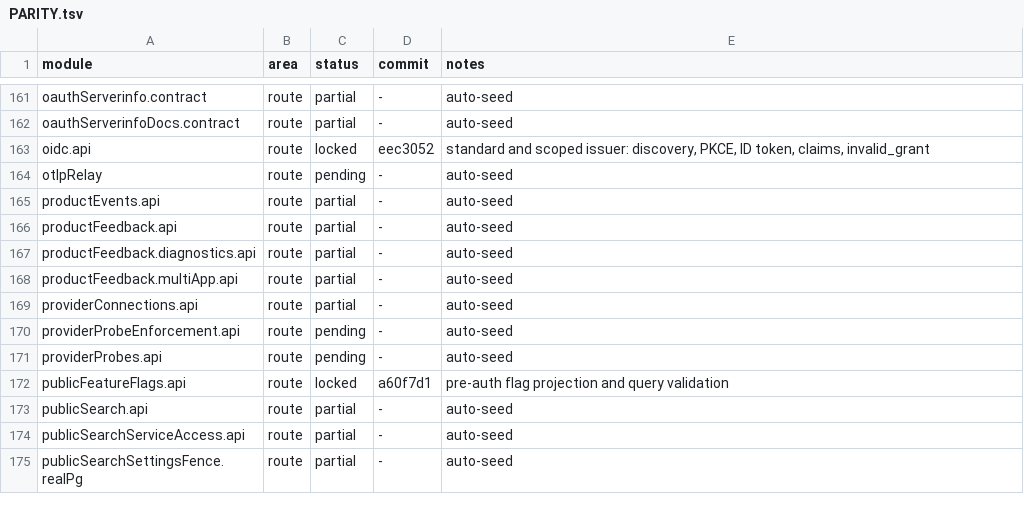
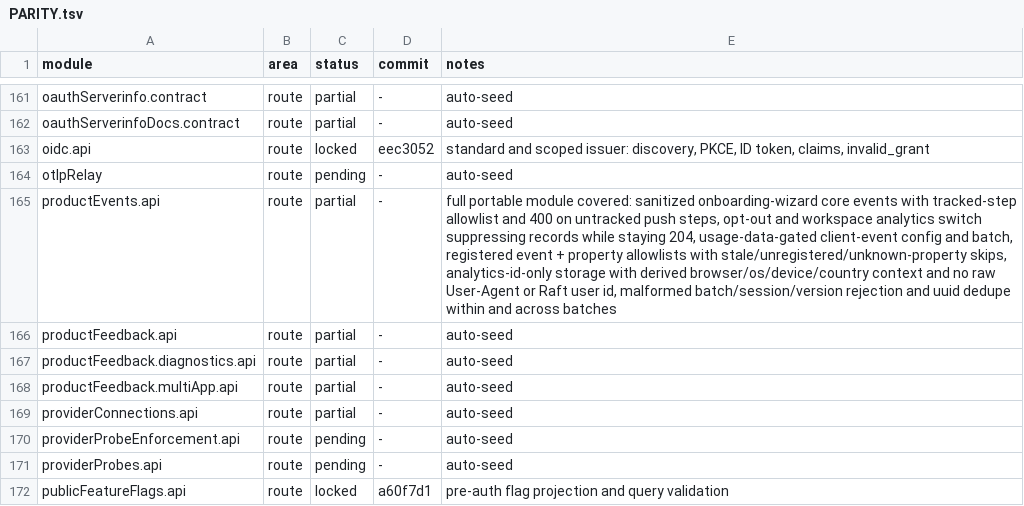
Before and after one commit to kevinzhow/raft-server-swift, a TSV file: docs/PARITY.tsv, drawn as a sheet; only a part is shown, gaps mark what is left out; the shorter side is filled out with more unchanged rows.

Commit message:
Lock the product event ingest module.
productEvents.api:
- The usage-data gate is pinned end to end: config reports clientEventsAllowed
  from the user's explicit choice, and the batch route answers accepted:0 with
  nothing stored until that choice is on.
- Registered client events keep only their allowlisted properties plus the
  browser/OS/device-type/country context derived from the request; unknown
  properties, unregistered events and stale timestamps are skipped, and the
  record is stored under the analytics id only — never the raw User-Agent or
  the Raft user id.
- Malformed batches, bad client sessions and non-semver app versions are 400,
  repeated uuids inside one batch store once, and recently seen uuids are
  dropped on resubmission.
- The wizard half of the module (sanitized core events, untracked push-step
  rejection, opt-out and workspace switch) was already pinned by the existing
  test and is now the only remaining evidence for that group.

```diff
--- a/docs/PARITY.tsv
+++ b/docs/PARITY.tsv
@@ -164,3 +164,3 @@ oidc.api	route	locked	eec3052	standard and scoped issuer: discovery, PKCE, ID to
 otlpRelay	route	pending	-	auto-seed
-productEvents.api	route	partial	-	auto-seed
+productEvents.api	route	partial	-	full portable module covered: sanitized onboarding-wizard core events with tracked-step allowlist and 400 on untracked push steps, opt-out and workspace analytics switch suppressing records while staying 204, usage-data-gated client-event config and batch, registered event + property allowlists with stale/unregistered/unknown-property skips, analytics-id-only storage with derived browser/os/device/country context and no raw User-Agent or Raft user id, malformed batch/session/version rejection and uuid dedupe within and across batches
 productFeedback.api	route	partial	-	auto-seed
```
Also changed, not shown: 2 other files.
